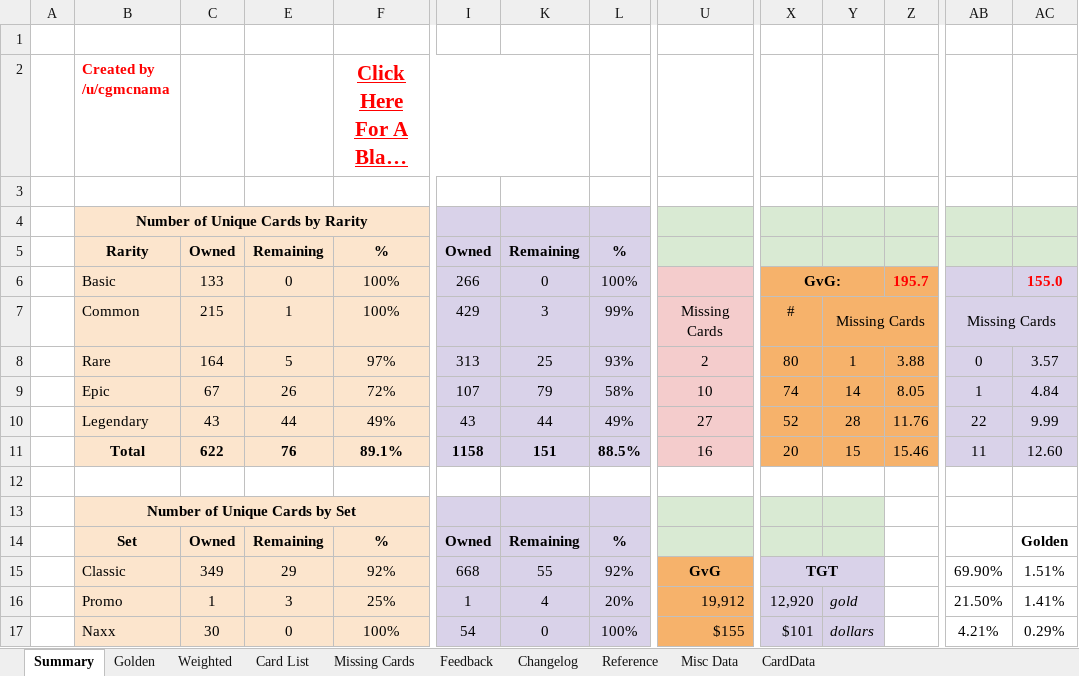
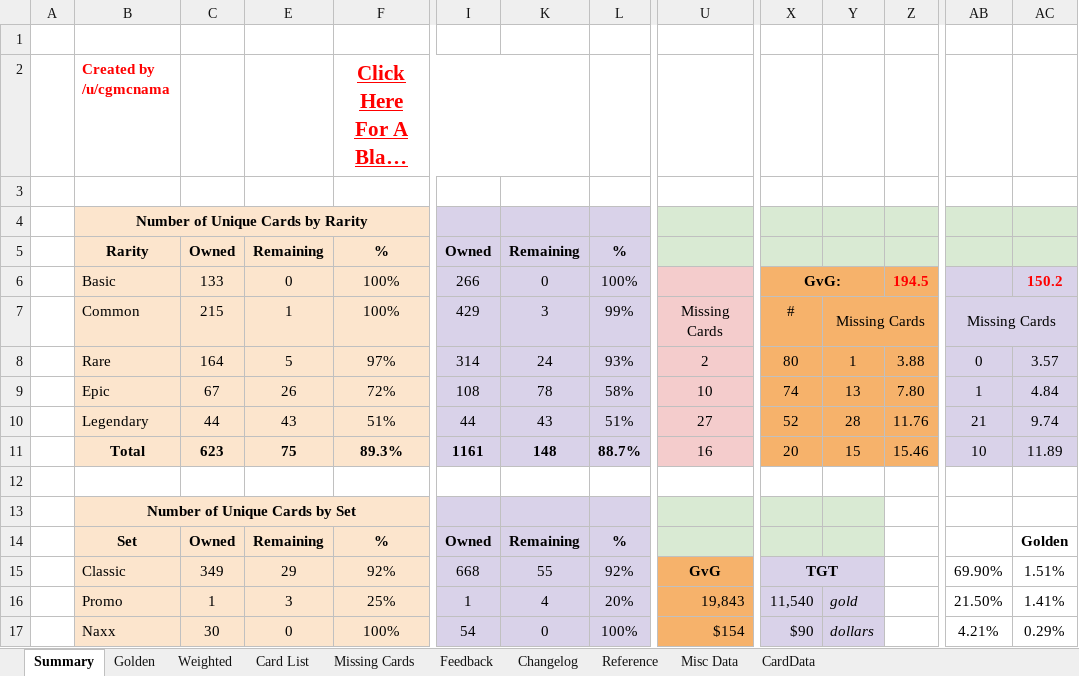
Before and after one commit to kristopherschmidt/hearthstone-decks, an Excel workbook: src/main/resources/HearthstoneMasterCollection.xlsx, sheet Summary, drawn as a sheet; only a part is shown, gaps mark what is left out; long unchanged cells end in …; values as stored, in another font and other column widths than the file's, no borders; charts and pictures not drawn; the diff covers the shown part only; the diff names each change by its address in the sheet, - before the commit and + after, or states it on an @@ line.

```diff
--- a/src/main/resources/HearthstoneMasterCollection.xlsx (sheet Summary)
+++ b/src/main/resources/HearthstoneMasterCollection.xlsx (sheet Summary)
-Z6: 195.7
+Z6: 194.5
-AC6: 155.0
+AC6: 150.2
-I8: 313
+I8: 314
-K8: 25
+K8: 24
-I9: 107
+I9: 108
-K9: 79
+K9: 78
-Y9: 14
+Y9: 13
-Z9: 8.05
+Z9: 7.80
-C10: 43
+C10: 44
-E10: 44
+E10: 43
-F10: 49%
+F10: 51%
-I10: 43
+I10: 44
-K10: 44
+K10: 43
-L10: 49%
+L10: 51%
-AB10: 22
+AB10: 21
-AC10: 9.99
+AC10: 9.74
-C11: 622
+C11: 623
-E11: 76
+E11: 75
-F11: 89.1%
+F11: 89.3%
-I11: 1158
+I11: 1161
-K11: 151
+K11: 148
-L11: 88.5%
+L11: 88.7%
-AB11: 11
+AB11: 10
-AC11: 12.60
+AC11: 11.89
-U16: 19,912
+U16: 19,843
-X16: 12,920
+X16: 11,540
-U17: $155
+U17: $154
-X17: $101
+X17: $90
```
Also changed, not shown: 4 added rows, 4 removed rows and 24 edited cells elsewhere in this sheet, sheet Card List, sheet Missing Cards, sheet Golden, sheet Weighted, sheet Misc Data, hidden cells, 3 other files.
